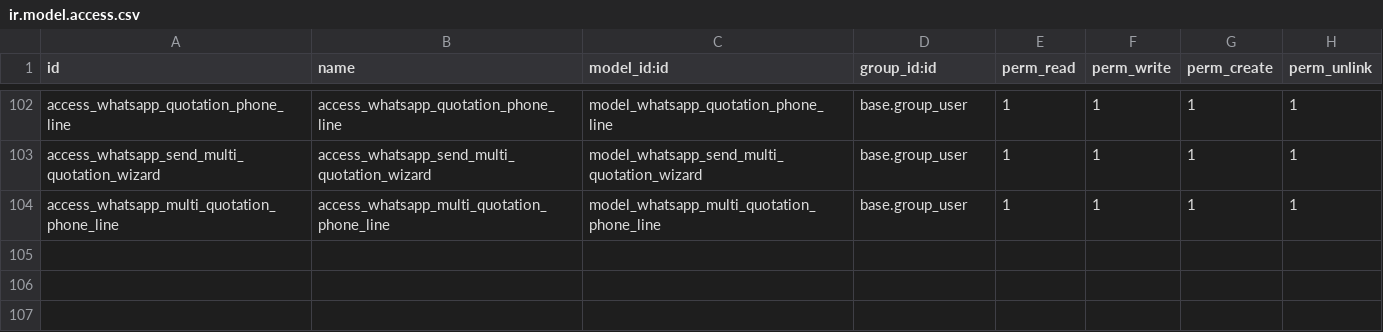
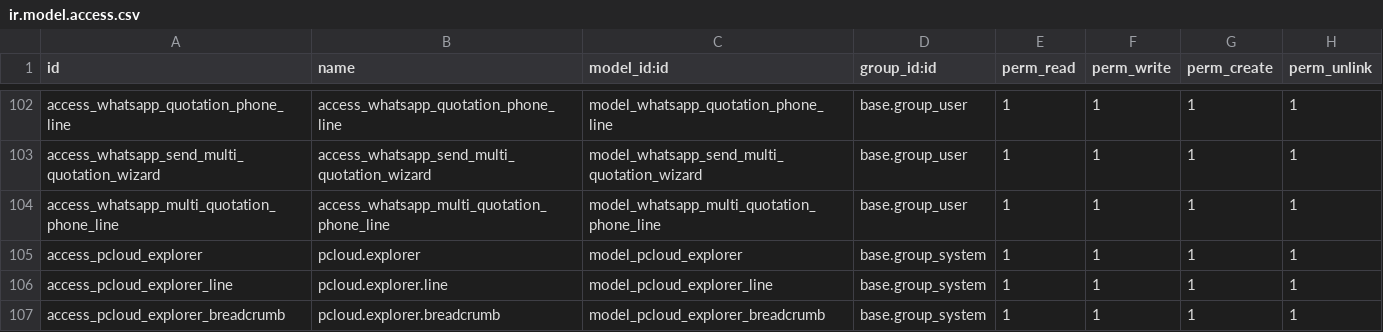
Before and after one commit to isidrovera/copier_company, a CSV file: security/ir.model.access.csv, drawn as a sheet; only a part is shown, gaps mark what is left out; the diff names each change by its address in the sheet, - before the commit and + after, or states it on an @@ line.

```diff
--- a/security/ir.model.access.csv
+++ b/security/ir.model.access.csv
+row 105: access_pcloud_explorer | pcloud.explorer | model_pcloud_explorer | base.group_system | 1 | 1 | 1 | 1
+row 106: access_pcloud_explorer_line | pcloud.explorer.line | model_pcloud_explorer_line | base.group_system | 1 | 1 | 1 | 1
+row 107: access_pcloud_explorer_breadcrumb | pcloud.explorer.breadcrumb | model_pcloud_explorer_breadcrumb | base.group_system | 1 | 1 | 1 | 1
```
Also changed, not shown: 4 other files.
